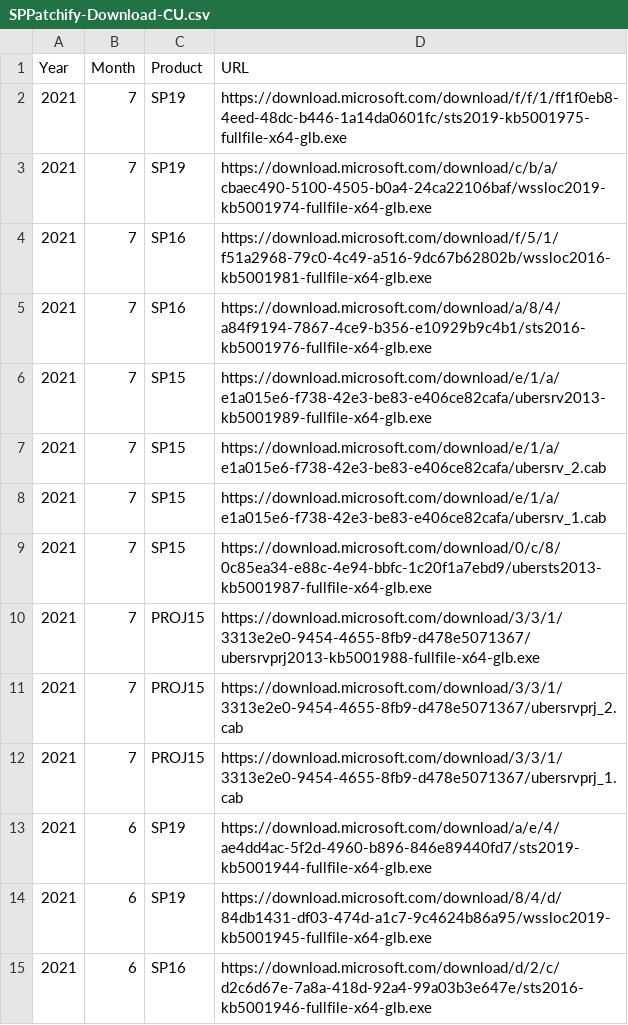
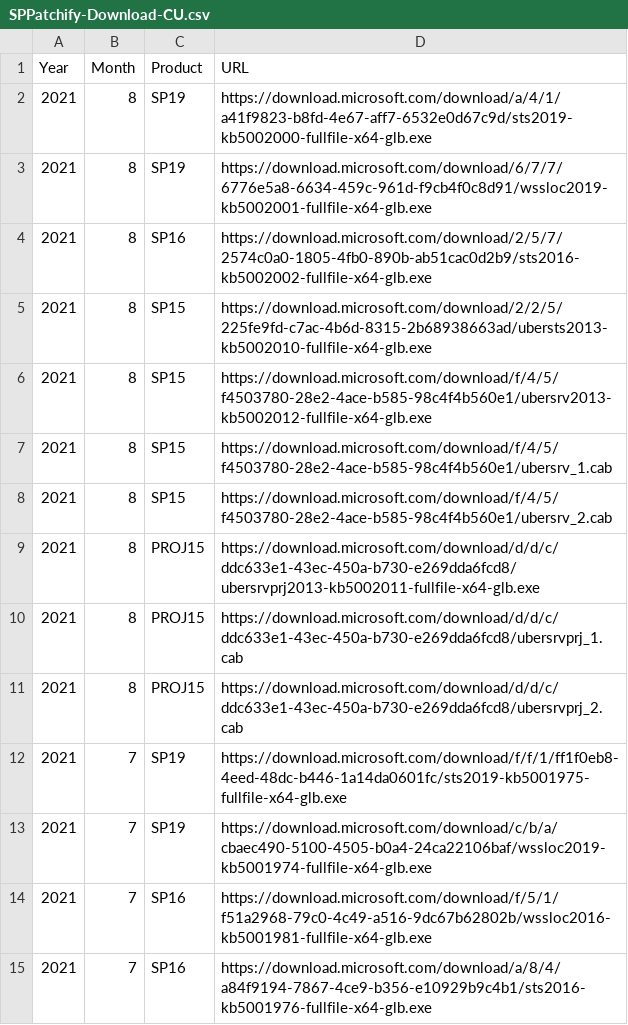
Before and after one commit to spjeff/sppatchify, a CSV file: SPPatchify-Download-CU.csv, drawn as a sheet; only a part is shown; the shorter side is filled out with more unchanged rows.

Commit message:
Update SPPatchify-Download-CU.csv
Added August updates

```diff
--- a/SPPatchify-Download-CU.csv
+++ b/SPPatchify-Download-CU.csv
@@ -1,2 +1,12 @@
 Year,Month,Product,URL,,,,,,,,,,,,,
+2021,8,SP19,https://download.microsoft.com/download/a/4/1/a41f9823-b8fd-4e67-aff7-6532e0d67c9d/sts2019-kb5002000-fullfile-x64-glb.exe,,,,,,,,,,,,,
+2021,8,SP19,https://download.microsoft.com/download/6/7/7/6776e5a8-6634-459c-961d-f9cb4f0c8d91/wssloc2019-kb5002001-fullfile-x64-glb.exe,,,,,,,,,,,,,
+2021,8,SP16,https://download.microsoft.com/download/2/5/7/2574c0a0-1805-4fb0-890b-ab51cac0d2b9/sts2016-kb5002002-fullfile-x64-glb.exe,,,,,,,,,,,,,
+2021,8,SP15,https://download.microsoft.com/download/2/2/5/225fe9fd-c7ac-4b6d-8315-2b68938663ad/ubersts2013-kb5002010-fullfile-x64-glb.exe,,,,,,,,,,,,,
+2021,8,SP15,https://download.microsoft.com/download/f/4/5/f4503780-28e2-4ace-b585-98c4f4b560e1/ubersrv2013-kb5002012-fullfile-x64-glb.exe,,,,,,,,,,,,,
+2021,8,SP15,https://download.microsoft.com/download/f/4/5/f4503780-28e2-4ace-b585-98c4f4b560e1/ubersrv_1.cab,,,,,,,,,,,,,
+2021,8,SP15,https://download.microsoft.com/download/f/4/5/f4503780-28e2-4ace-b585-98c4f4b560e1/ubersrv_2.cab,,,,,,,,,,,,,
+2021,8,PROJ15,https://download.microsoft.com/download/d/d/c/ddc633e1-43ec-450a-b730-e269dda6fcd8/ubersrvprj2013-kb5002011-fullfile-x64-glb.exe,,,,,,,,,,,,,
+2021,8,PROJ15,https://download.microsoft.com/download/d/d/c/ddc633e1-43ec-450a-b730-e269dda6fcd8/ubersrvprj_1.cab,,,,,,,,,,,,,
+2021,8,PROJ15,https://download.microsoft.com/download/d/d/c/ddc633e1-43ec-450a-b730-e269dda6fcd8/ubersrvprj_2.cab,,,,,,,,,,,,,
 2021,7,SP19,https://download.microsoft.com/download/f/f/1/ff1f0eb8-4eed-48dc-b446-1a14da0601fc/sts2019-kb5001975-fullfile-x64-glb.exe,,,,,,,,,,,,,
```
